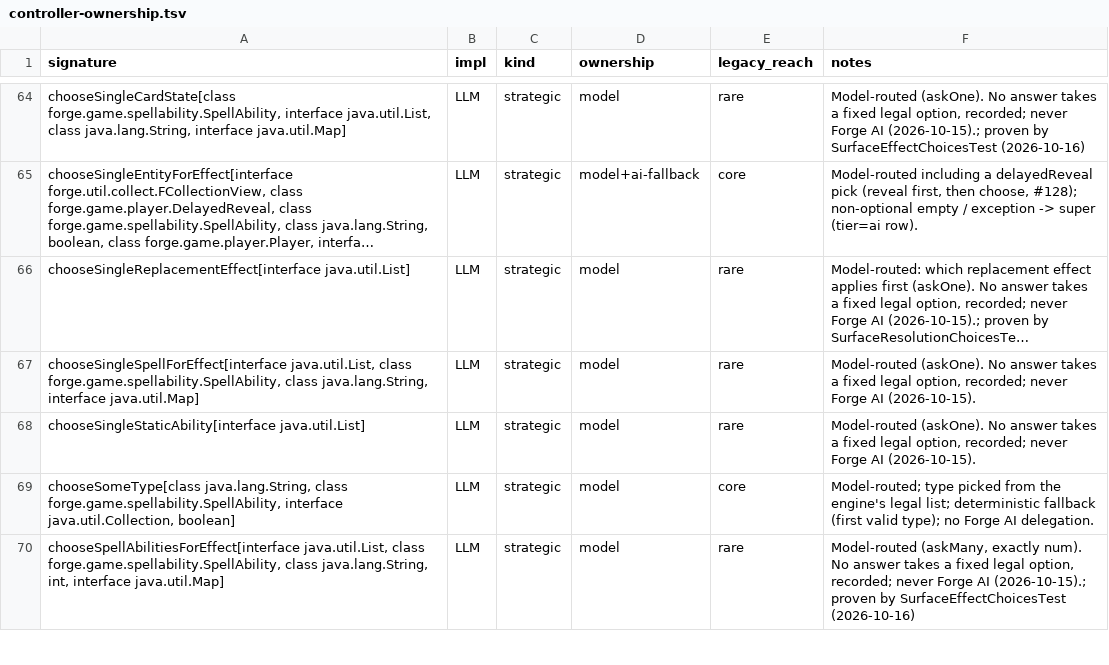
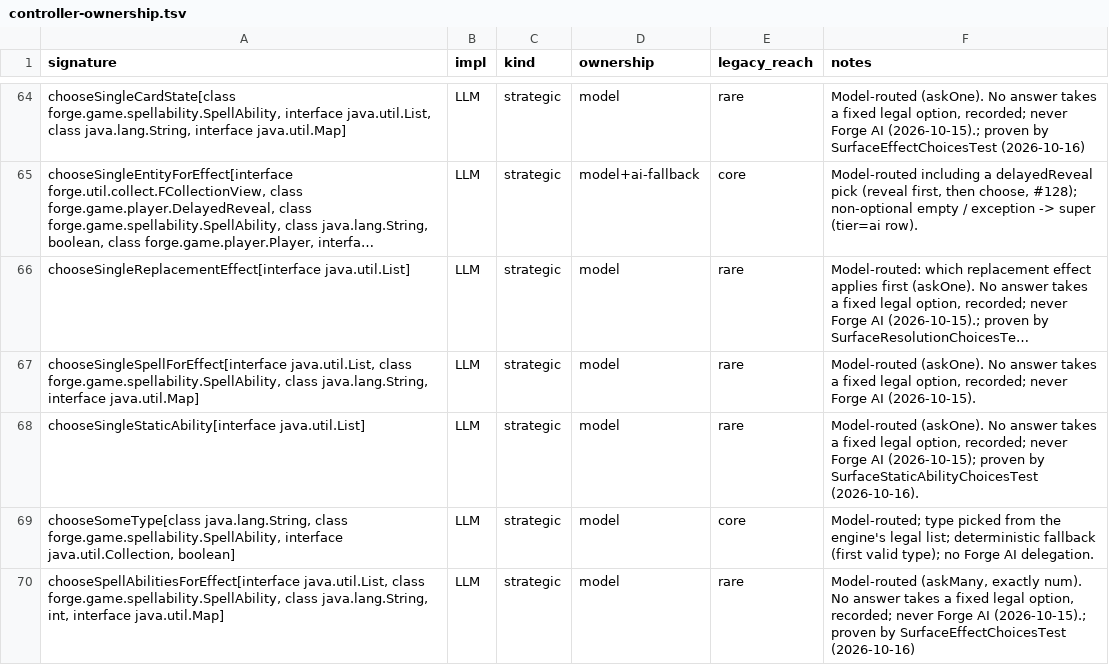
Before and after one commit to lumlaolao/spike-eval, a TSV file: docs/harness/controller-ownership.tsv, drawn as a sheet; only a part is shown, gaps mark what is left out; long unchanged cells end in …; the diff names each change by its address in the sheet, - before the commit and + after, or states it on an @@ line.

Commit message:
docs(harness): the S3 row points at the ledger's per-hook proven-by
Why: the same reviewer round named the 13th proven row (chooseSingleStaticAbility) as the only
proven-by-less row, and the S3 row's evidence cell double-stated the per-hook mapping the
controller-ownership.tsv already machine-reads.

What: row 68 gets its proven-by sentence like the other twelve; the REVIEW row's evidence cell
becomes the pointer (the row keeps the status, the five family names, the both-protocols claim
and the emptied-gap statement).

Proof: the tail of the ledger keeps 6 tab-separated columns per row (the note column's appends
only).

```diff
--- a/docs/harness/controller-ownership.tsv
+++ b/docs/harness/controller-ownership.tsv
-F68 (notes): …Forge AI (2026-10-15).
+F68 (notes): …Forge AI (2026-10-15); proven by SurfaceStaticAbilityChoicesTest (2026-10-16).
```
Also changed, not shown: 1 other file.
